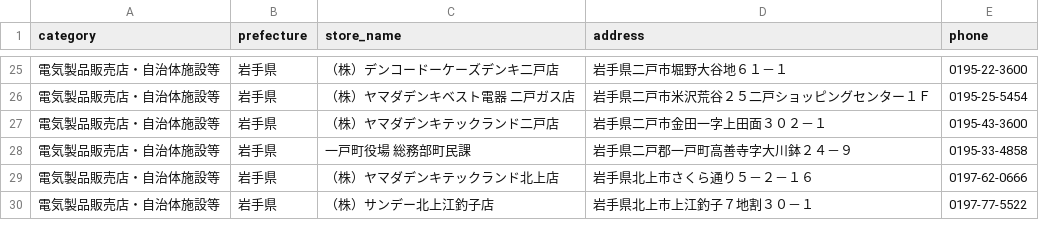
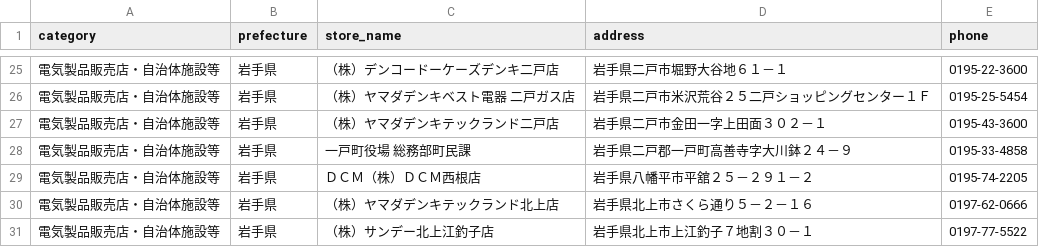
Before and after one commit to TakashiSasaki/recycle.moukaeritai.work, a CSV file: docs/data/1-03.csv, drawn as a sheet; only a part is shown, gaps mark what is left out; the diff names each change by its address in the sheet, - before the commit and + after, or states it on an @@ line.

```diff
--- a/docs/data/1-03.csv
+++ b/docs/data/1-03.csv
+row 29: 電気製品販売店・自治体施設等 | 岩手県 | ＤＣＭ（株）ＤＣＭ西根店 | 岩手県八幡平市平舘２５－２９１－２ | 0195-74-2205
```
Also changed, not shown: 1 other file.
